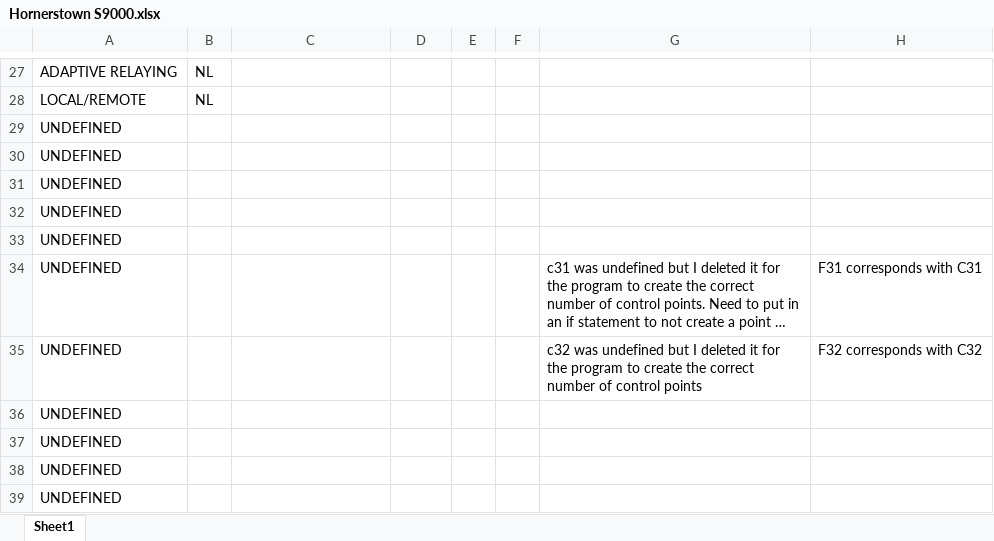
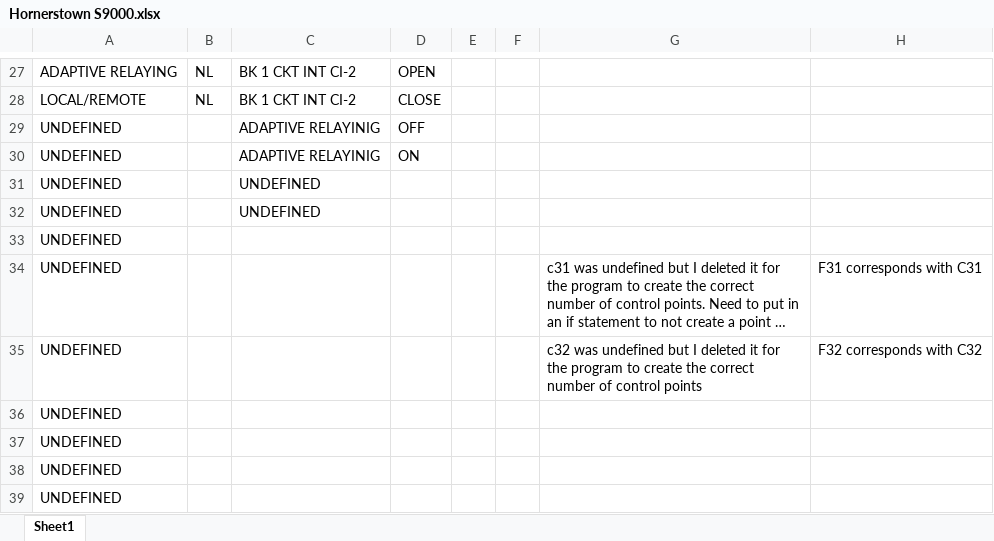
Before and after one commit to WillBlankenshipBMCD/SPT-Builder, an Excel workbook: Working/Hornerstown S9000.xlsx, sheet Sheet1, drawn as a sheet; only a part is shown, gaps mark what is left out; long unchanged cells end in …; values as stored, in another font and other column widths than the file's, no borders; the diff covers the shown part only; the diff names each change by its address in the sheet, - before the commit and + after, or states it on an @@ line.

```diff
--- a/Working/Hornerstown S9000.xlsx (sheet Sheet1)
+++ b/Working/Hornerstown S9000.xlsx (sheet Sheet1)
-C27:C28: (empty)
+C27:C28: BK 1 CKT INT CI-2
-D27: (empty)
+D27: OPEN
-D28: (empty)
+D28: CLOSE
-C29:C30: (empty)
+C29:C30: ADAPTIVE RELAYINIG
-D29: (empty)
+D29: OFF
-D30: (empty)
+D30: ON
-C31:C32: (empty)
+C31:C32: UNDEFINED
```
Also changed, not shown: 44 edited cells elsewhere in this sheet, Hornerstown S9000.xlsx, 40 other files.
